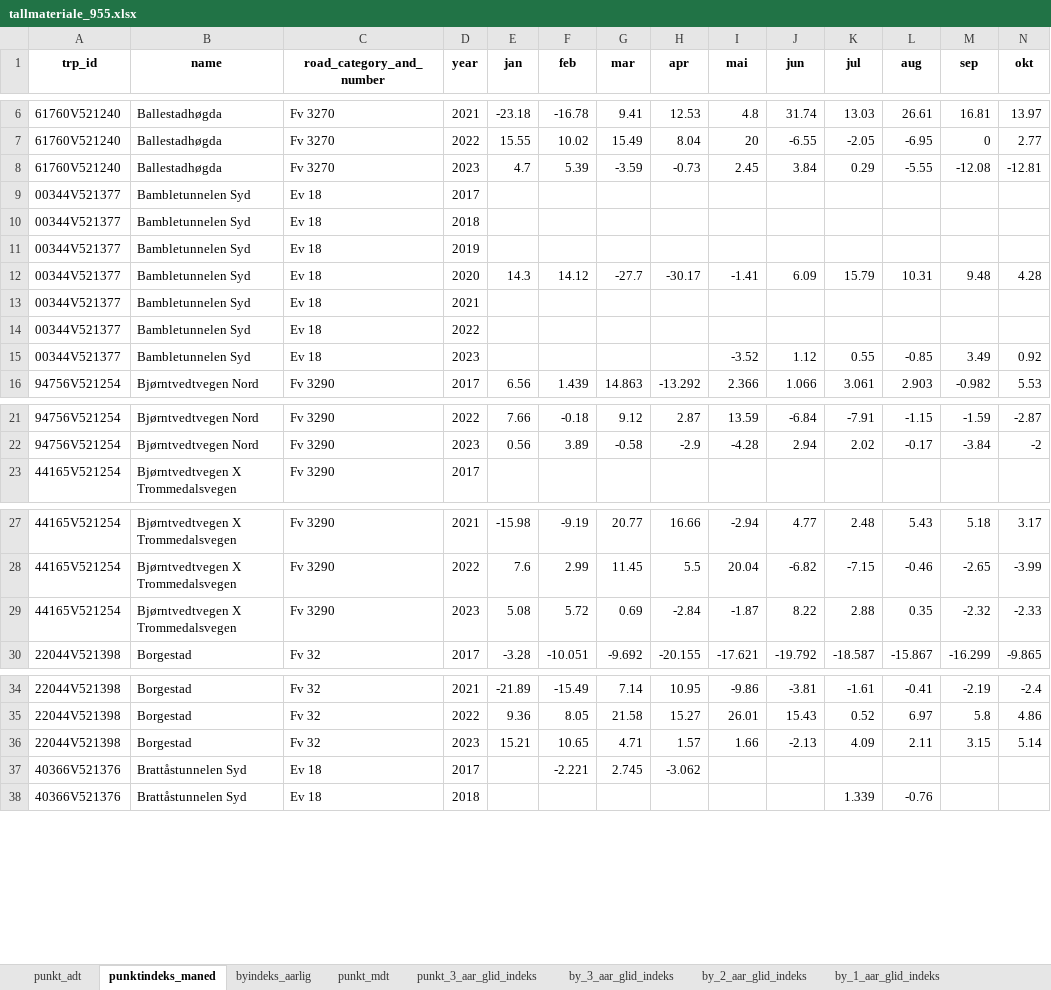
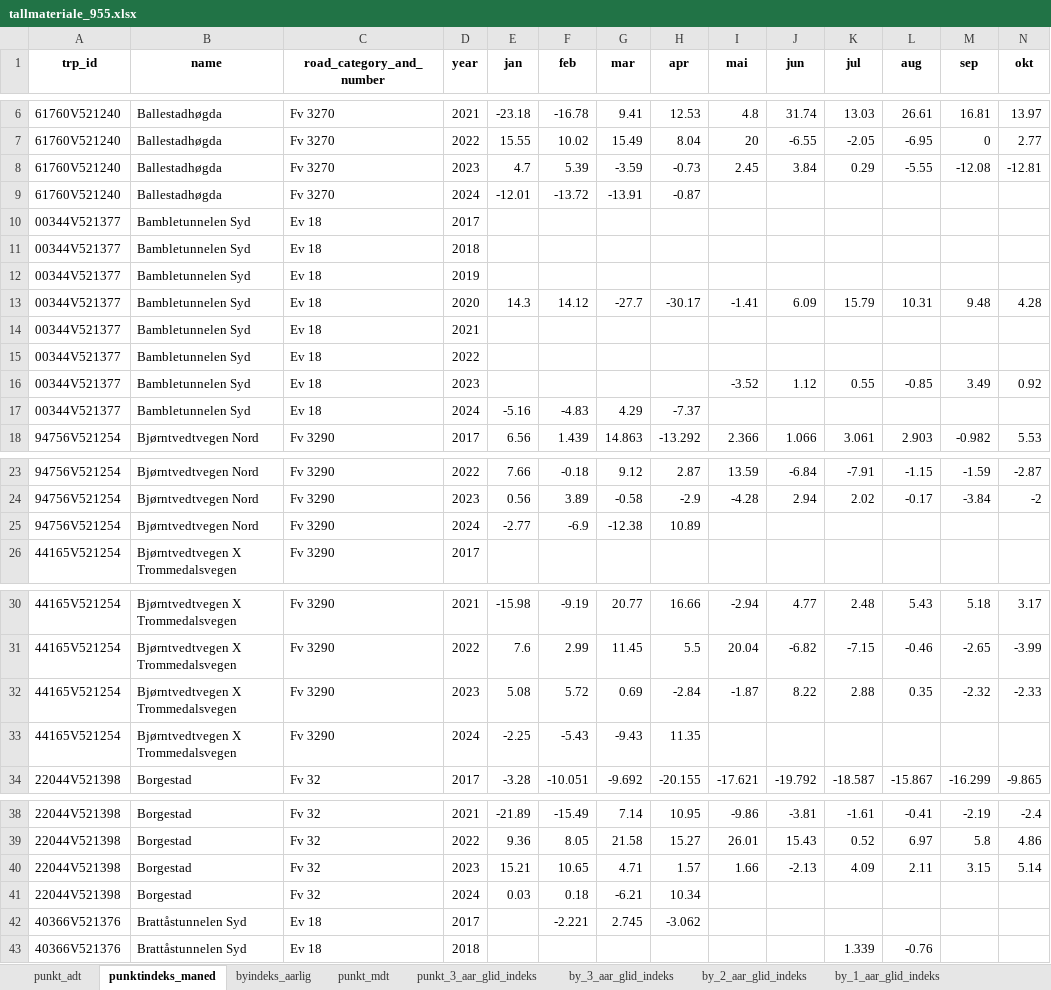
Before and after one commit to snohan/byindeks, an Excel workbook: data_indexpoints_tidy/tallmateriale_955.xlsx, sheet punktindeks_maned, drawn as a sheet; only a part is shown, gaps mark what is left out; values as stored, in another font and other column widths than the file's, no borders; rows hold the shown columns only; the diff covers the shown part only; the diff names each change by its address in the sheet, - before the commit and + after, or states it on an @@ line.

```diff
--- a/data_indexpoints_tidy/tallmateriale_955.xlsx (sheet punktindeks_maned)
+++ b/data_indexpoints_tidy/tallmateriale_955.xlsx (sheet punktindeks_maned)
+row 9: 61760V521240 | Ballestadhøgda | Fv 3270 | 2024 | -12.01 | -13.72 | -13.91 | -0.87
+row 17: 00344V521377 | Bambletunnelen Syd | Ev 18 | 2024 | -5.16 | -4.83 | 4.29 | -7.37
+row 25: 94756V521254 | Bjørntvedtvegen Nord | Fv 3290 | 2024 | -2.77 | -6.9 | -12.38 | 10.89
+row 33: 44165V521254 | Bjørntvedtvegen X Trommedalsvegen | Fv 3290 | 2024 | -2.25 | -5.43 | -9.43 | 11.35
+row 41: 22044V521398 | Borgestad | Fv 32 | 2024 | 0.03 | 0.18 | -6.21 | 10.34
```
Also changed, not shown: 25 added rows elsewhere in this sheet, sheet punkt_mdt, sheet punkt_3_aar_glid_indeks, sheet by_3_aar_glid_indeks, sheet by_2_aar_glid_indeks, sheet by_1_aar_glid_indeks, sheet byindeks_aarlig, 1 more sheet, 9 other files.
